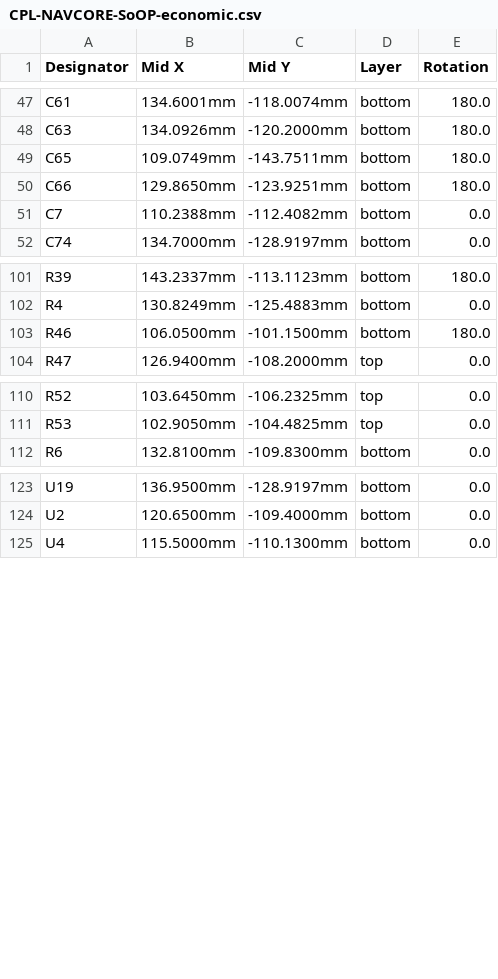
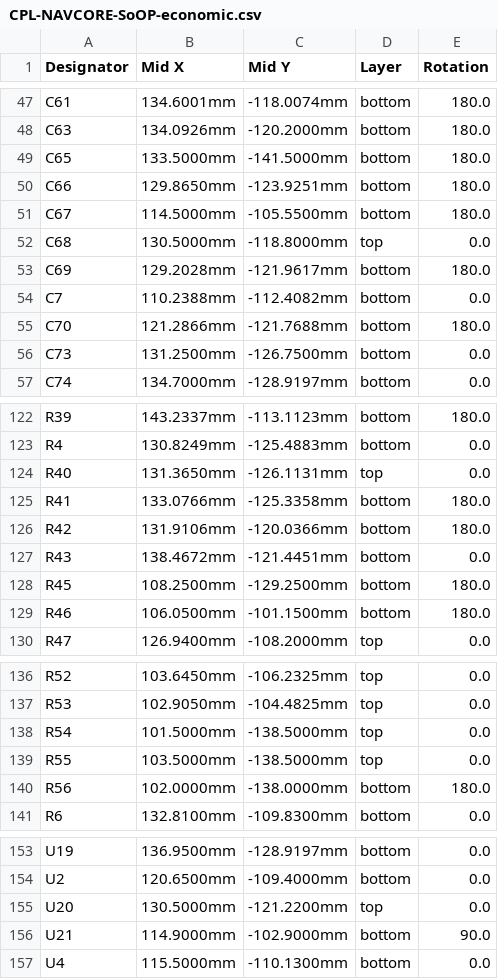
Before and after one commit to kfilipekk/iridium_drone, a CSV file: fab/CPL-NAVCORE-SoOP-economic.csv, drawn as a sheet; only a part is shown, gaps mark what is left out; the diff covers the shown part only.

```diff
--- a/fab/CPL-NAVCORE-SoOP-economic.csv
+++ b/fab/CPL-NAVCORE-SoOP-economic.csv
@@ -48,5 +48,10 @@ C61,134.6001mm,-118.0074mm,bottom,180.0
 C63,134.0926mm,-120.2000mm,bottom,180.0
-C65,109.0749mm,-143.7511mm,bottom,180.0
+C65,133.5000mm,-141.5000mm,bottom,180.0
 C66,129.8650mm,-123.9251mm,bottom,180.0
+C67,114.5000mm,-105.5500mm,bottom,180.0
+C68,130.5000mm,-118.8000mm,top,0.0
+C69,129.2028mm,-121.9617mm,bottom,180.0
 C7,110.2388mm,-112.4082mm,bottom,0.0
+C70,121.2866mm,-121.7688mm,bottom,180.0
+C73,131.2500mm,-126.7500mm,bottom,0.0
 C74,134.7000mm,-128.9197mm,bottom,0.0
@@ -102,2 +123,7 @@ R39,143.2337mm,-113.1123mm,bottom,180.0
 R4,130.8249mm,-125.4883mm,bottom,0.0
+R40,131.3650mm,-126.1131mm,top,0.0
+R41,133.0766mm,-125.3358mm,bottom,180.0
+R42,131.9106mm,-120.0366mm,bottom,180.0
+R43,138.4672mm,-121.4451mm,bottom,0.0
+R45,108.2500mm,-129.2500mm,bottom,180.0
 R46,106.0500mm,-101.1500mm,bottom,180.0
@@ -111,2 +137,5 @@ R52,103.6450mm,-106.2325mm,top,0.0
 R53,102.9050mm,-104.4825mm,top,0.0
+R54,101.5000mm,-138.5000mm,top,0.0
+R55,103.5000mm,-138.5000mm,top,0.0
+R56,102.0000mm,-138.0000mm,bottom,180.0
 R6,132.8100mm,-109.8300mm,bottom,0.0
@@ -124,2 +154,4 @@ U19,136.9500mm,-128.9197mm,bottom,0.0
 U2,120.6500mm,-109.4000mm,bottom,0.0
+U20,130.5000mm,-121.2200mm,top,0.0
+U21,114.9000mm,-102.9000mm,bottom,90.0
 U4,115.5000mm,-110.1300mm,bottom,0.0
```
Also changed, not shown: 17 added rows and 3 edited cells elsewhere in this file, fab/BOM-NAVCORE-SoOP-economic.csv, fab/BOM-NAVCORE-SoOP-nofpv.csv, 38 other files.
